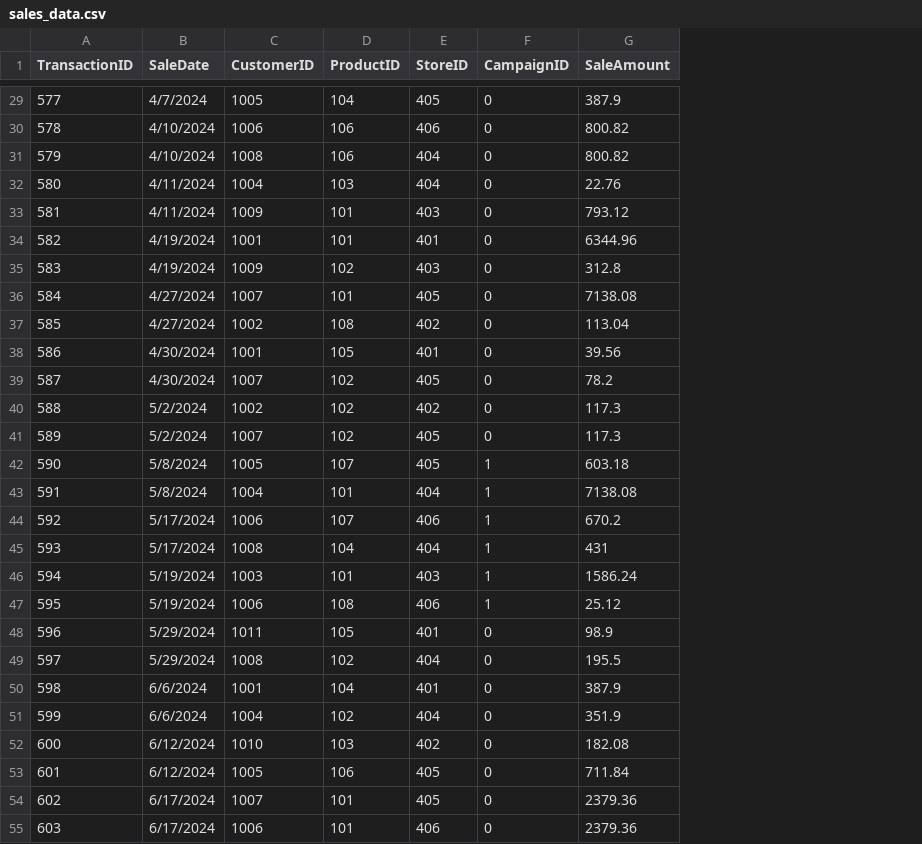
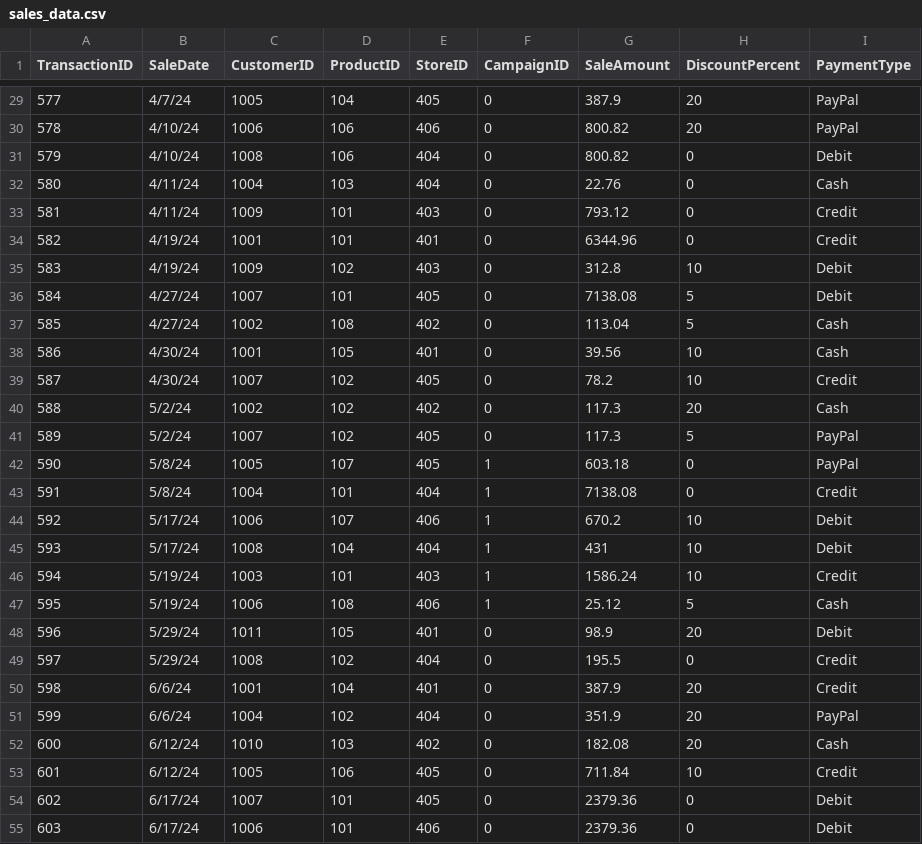
Before and after one commit to wkarto/smart-store-karto, a CSV file: data/raw/sales_data.csv, drawn as a sheet; only a part is shown, gaps mark what is left out; the diff covers the shown part only; the diff names each change by its address in the sheet, - before the commit and + after, or states it on an @@ line.

```diff
--- a/data/raw/sales_data.csv
+++ b/data/raw/sales_data.csv
+column H (DiscountPercent), rows 29-55: 20 | 20 | 0 | 0 | 0 | 0 | 10 | 5 | 5 | 10 | 10 | 20 | 5 | 0 | 0 | 10 | 10 | 10 | 5 | 20 | 0 | 20 | 20 | 20 | 10 | 0 | 0
+column I (PaymentType), rows 29-55: PayPal | PayPal | Debit | Cash | Credit | Credit | Debit | Debit | Cash | Cash | Credit | Cash | PayPal | PayPal | Credit | Debit | Debit | Credit | Cash | Debit | Credit | Credit | PayPal | Cash | Credit | Debit | Debit
-B29 (SaleDate): 4/7/2024
+B29 (SaleDate): 4/7/24
-B30:B31 (SaleDate): 4/10/2024
+B30:B31 (SaleDate): 4/10/24
-B32:B33 (SaleDate): 4/11/2024
+B32:B33 (SaleDate): 4/11/24
-B34:B35 (SaleDate): 4/19/2024
+B34:B35 (SaleDate): 4/19/24
-B36:B37 (SaleDate): 4/27/2024
+B36:B37 (SaleDate): 4/27/24
-B38:B39 (SaleDate): 4/30/2024
+B38:B39 (SaleDate): 4/30/24
-B40:B41 (SaleDate): 5/2/2024
+B40:B41 (SaleDate): 5/2/24
-B42:B43 (SaleDate): 5/8/2024
+B42:B43 (SaleDate): 5/8/24
-B44:B45 (SaleDate): 5/17/2024
+B44:B45 (SaleDate): 5/17/24
-B46:B47 (SaleDate): 5/19/2024
+B46:B47 (SaleDate): 5/19/24
-B48:B49 (SaleDate): 5/29/2024
+B48:B49 (SaleDate): 5/29/24
-B50:B51 (SaleDate): 6/6/2024
+B50:B51 (SaleDate): 6/6/24
-B52:B53 (SaleDate): 6/12/2024
+B52:B53 (SaleDate): 6/12/24
-B54:B55 (SaleDate): 6/17/2024
+B54:B55 (SaleDate): 6/17/24
```
Also changed, not shown: 67 edited cells elsewhere in this file, data/raw/customers_data.csv, data/raw/products_data.csv.
